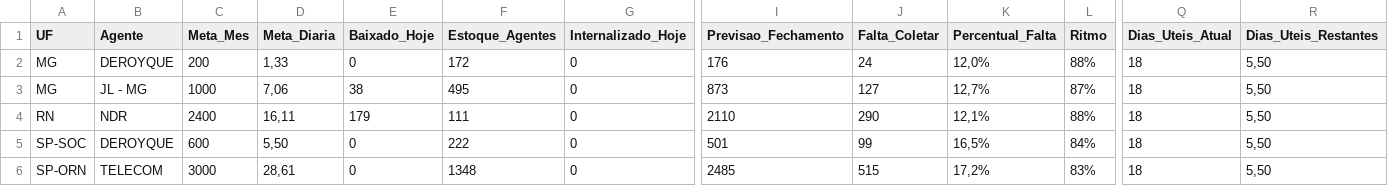
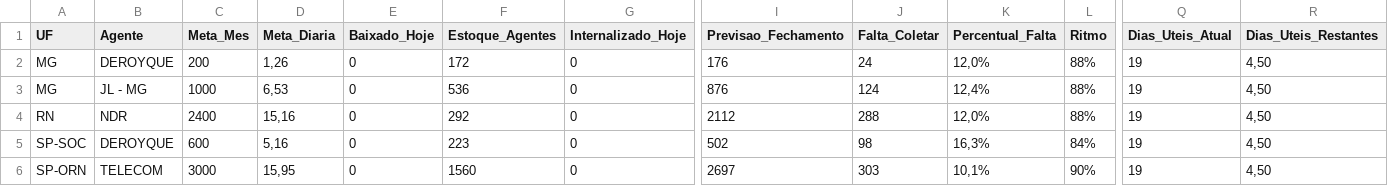
Before and after one commit to igorsilva0584-png/Operacional_LogRev, a CSV file: data/metas_terceiras.csv, drawn as a sheet; only a part is shown, gaps mark what is left out; the diff covers the shown part only; the diff names each change by its address in the sheet, - before the commit and + after, or states it on an @@ line.

```diff
--- a/data/metas_terceiras.csv
+++ b/data/metas_terceiras.csv
-D2 (Meta_Diaria): 1,33
+D2 (Meta_Diaria): 1,26
-Q2:Q6 (Dias_Uteis_Atual): 18
+Q2:Q6 (Dias_Uteis_Atual): 19
-R2:R6 (Dias_Uteis_Restantes): 5,50
+R2:R6 (Dias_Uteis_Restantes): 4,50
-D3 (Meta_Diaria): 7,06
+D3 (Meta_Diaria): 6,53
-E3 (Baixado_Hoje): 38
+E3 (Baixado_Hoje): 0
-F3 (Estoque_Agentes): 495
+F3 (Estoque_Agentes): 536
-I3 (Previsao_Fechamento): 873
+I3 (Previsao_Fechamento): 876
-J3 (Falta_Coletar): 127
+J3 (Falta_Coletar): 124
-K3 (Percentual_Falta): 12,7%
+K3 (Percentual_Falta): 12,4%
-L3 (Ritmo): 87%
+L3 (Ritmo): 88%
-D4 (Meta_Diaria): 16,11
+D4 (Meta_Diaria): 15,16
-E4 (Baixado_Hoje): 179
+E4 (Baixado_Hoje): 0
-F4 (Estoque_Agentes): 111
+F4 (Estoque_Agentes): 292
-I4 (Previsao_Fechamento): 2110
+I4 (Previsao_Fechamento): 2112
-J4 (Falta_Coletar): 290
+J4 (Falta_Coletar): 288
-K4 (Percentual_Falta): 12,1%
+K4 (Percentual_Falta): 12,0%
-D5 (Meta_Diaria): 5,50
+D5 (Meta_Diaria): 5,16
-F5 (Estoque_Agentes): 222
+F5 (Estoque_Agentes): 223
-I5 (Previsao_Fechamento): 501
+I5 (Previsao_Fechamento): 502
-J5 (Falta_Coletar): 99
+J5 (Falta_Coletar): 98
-K5 (Percentual_Falta): 16,5%
+K5 (Percentual_Falta): 16,3%
-D6 (Meta_Diaria): 28,61
+D6 (Meta_Diaria): 15,95
-F6 (Estoque_Agentes): 1348
+F6 (Estoque_Agentes): 1560
-I6 (Previsao_Fechamento): 2485
+I6 (Previsao_Fechamento): 2697
-J6 (Falta_Coletar): 515
+J6 (Falta_Coletar): 303
-K6 (Percentual_Falta): 17,2%
+K6 (Percentual_Falta): 10,1%
-L6 (Ritmo): 83%
+L6 (Ritmo): 90%
```
Also changed, not shown: 74 edited cells elsewhere in this file, data/estoque.csv, data/internalizados.csv, 2 other files.
